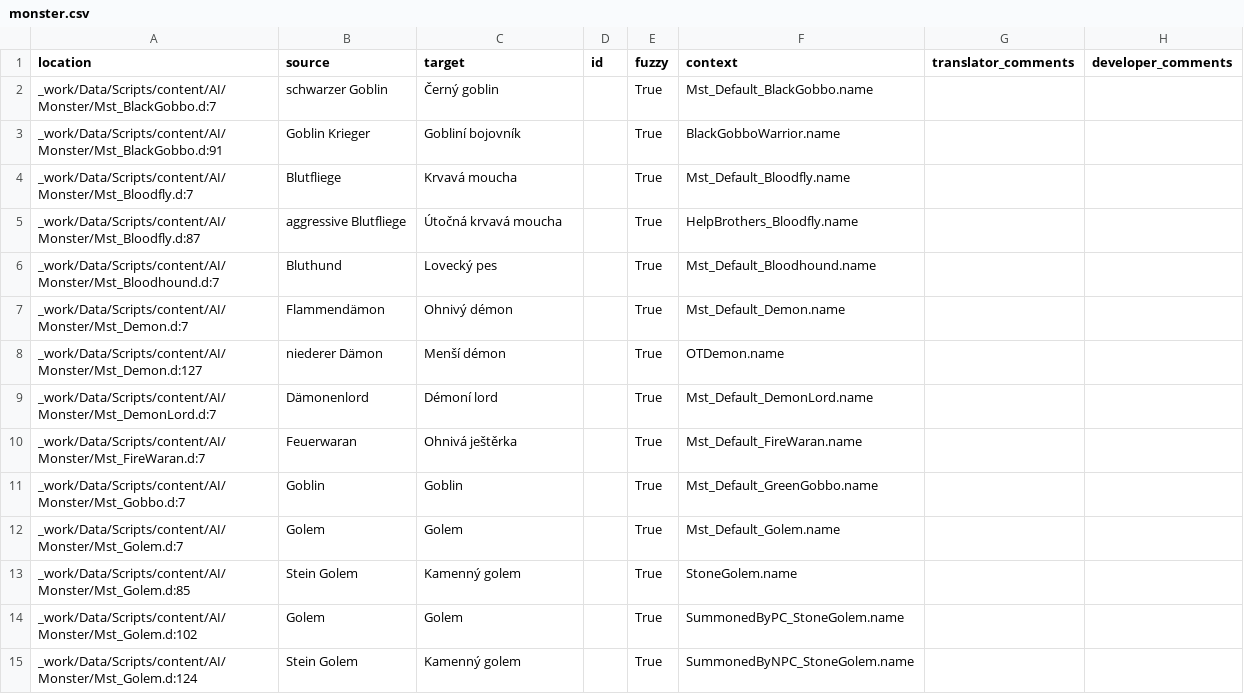
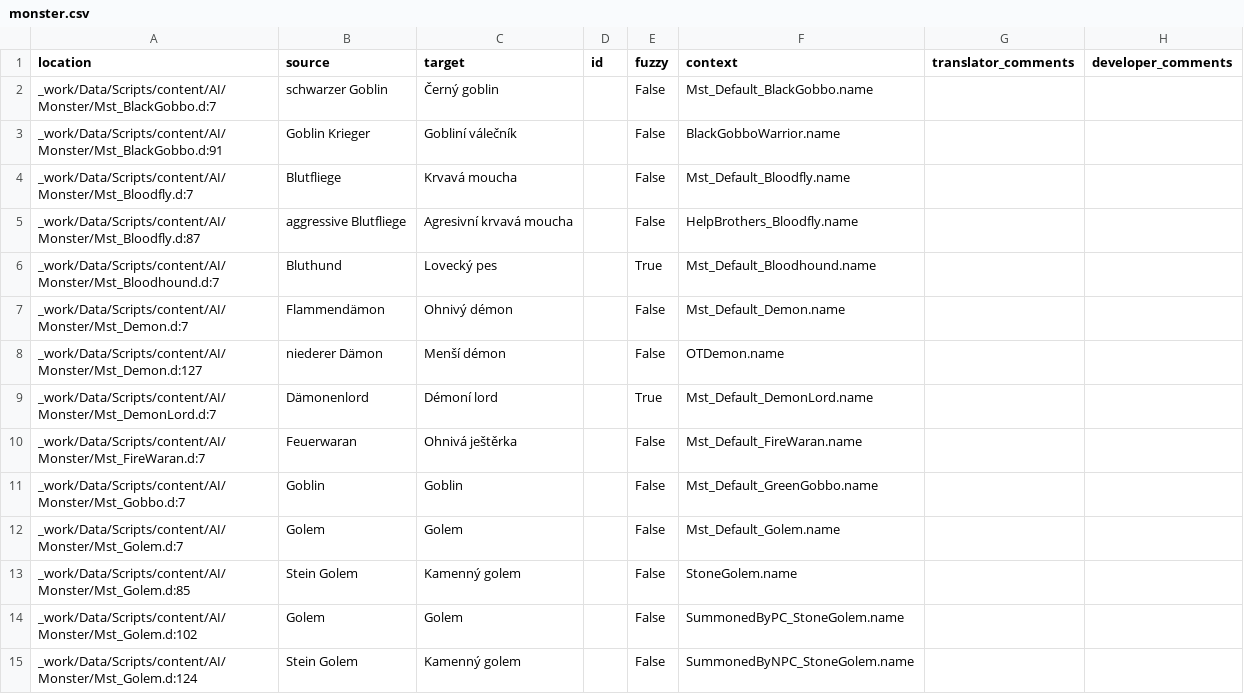
Before and after one commit to auronen/Gothic-1-CZ-Revision, a CSV file: .translations/cs/monster.csv, drawn as a sheet; only a part is shown; the diff covers the shown part only.

Commit message:
Translated using Weblate (Czech)
Currently translated at 86.1% (56 of 65 strings)

Translation: Gothic 1 - Revize českého překladu/monster
Translate-URL: http://weblate.cokoliv.eu/projects/gothic-1-revize-ceskeho-prekladu/monster/cs/

```diff
--- a/.translations/cs/monster.csv
+++ b/.translations/cs/monster.csv
@@ -1,15 +1,15 @@
 "location","source","target","id","fuzzy","context","translator_comments","developer_comments"
-"_work/Data/Scripts/content/AI/Monster/Mst_BlackGobbo.d:7","schwarzer Goblin","Černý goblin","","True","Mst_Default_BlackGobbo.name","",""
-"_work/Data/Scripts/content/AI/Monster/Mst_BlackGobbo.d:91","Goblin Krieger","Gobliní bojovník","","True","BlackGobboWarrior.name","",""
-"_work/Data/Scripts/content/AI/Monster/Mst_Bloodfly.d:7","Blutfliege","Krvavá moucha","","True","Mst_Default_Bloodfly.name","",""
-"_work/Data/Scripts/content/AI/Monster/Mst_Bloodfly.d:87","aggressive Blutfliege","Útočná krvavá moucha","","True","HelpBrothers_Bloodfly.name","",""
+"_work/Data/Scripts/content/AI/Monster/Mst_BlackGobbo.d:7","schwarzer Goblin","Černý goblin","","False","Mst_Default_BlackGobbo.name","",""
+"_work/Data/Scripts/content/AI/Monster/Mst_BlackGobbo.d:91","Goblin Krieger","Gobliní válečník","","False","BlackGobboWarrior.name","",""
+"_work/Data/Scripts/content/AI/Monster/Mst_Bloodfly.d:7","Blutfliege","Krvavá moucha","","False","Mst_Default_Bloodfly.name","",""
+"_work/Data/Scripts/content/AI/Monster/Mst_Bloodfly.d:87","aggressive Blutfliege","Agresivní krvavá moucha","","False","HelpBrothers_Bloodfly.name","",""
 "_work/Data/Scripts/content/AI/Monster/Mst_Bloodhound.d:7","Bluthund","Lovecký pes","","True","Mst_Default_Bloodhound.name","",""
-"_work/Data/Scripts/content/AI/Monster/Mst_Demon.d:7","Flammendämon","Ohnivý démon","","True","Mst_Default_Demon.name","",""
-"_work/Data/Scripts/content/AI/Monster/Mst_Demon.d:127","niederer Dämon","Menší démon","","True","OTDemon.name","",""
+"_work/Data/Scripts/content/AI/Monster/Mst_Demon.d:7","Flammendämon","Ohnivý démon","","False","Mst_Default_Demon.name","",""
+"_work/Data/Scripts/content/AI/Monster/Mst_Demon.d:127","niederer Dämon","Menší démon","","False","OTDemon.name","",""
 "_work/Data/Scripts/content/AI/Monster/Mst_DemonLord.d:7","Dämonenlord","Démoní lord","","True","Mst_Default_DemonLord.name","",""
-"_work/Data/Scripts/content/AI/Monster/Mst_FireWaran.d:7","Feuerwaran","Ohnivá ještěrka","","True","Mst_Default_FireWaran.name","",""
-"_work/Data/Scripts/content/AI/Monster/Mst_Gobbo.d:7","Goblin","Goblin","","True","Mst_Default_GreenGobbo.name","",""
-"_work/Data/Scripts/content/AI/Monster/Mst_Golem.d:7","Golem","Golem","","True","Mst_Default_Golem.name","",""
-"_work/Data/Scripts/content/AI/Monster/Mst_Golem.d:85","Stein Golem","Kamenný golem","","True","StoneGolem.name","",""
-"_work/Data/Scripts/content/AI/Monster/Mst_Golem.d:102","Golem","Golem","","True","SummonedByPC_StoneGolem.name","",""
-"_work/Data/Scripts/content/AI/Monster/Mst_Golem.d:124","Stein Golem","Kamenný golem","","True","SummonedByNPC_StoneGolem.name","",""
+"_work/Data/Scripts/content/AI/Monster/Mst_FireWaran.d:7","Feuerwaran","Ohnivá ještěrka","","False","Mst_Default_FireWaran.name","",""
+"_work/Data/Scripts/content/AI/Monster/Mst_Gobbo.d:7","Goblin","Goblin","","False","Mst_Default_GreenGobbo.name","",""
+"_work/Data/Scripts/content/AI/Monster/Mst_Golem.d:7","Golem","Golem","","False","Mst_Default_Golem.name","",""
+"_work/Data/Scripts/content/AI/Monster/Mst_Golem.d:85","Stein Golem","Kamenný golem","","False","StoneGolem.name","",""
+"_work/Data/Scripts/content/AI/Monster/Mst_Golem.d:102","Golem","Golem","","False","SummonedByPC_StoneGolem.name","",""
+"_work/Data/Scripts/content/AI/Monster/Mst_Golem.d:124","Stein Golem","Kamenný golem","","False","SummonedByNPC_StoneGolem.name","",""
```
Also changed, not shown: 54 edited cells elsewhere in this file.
